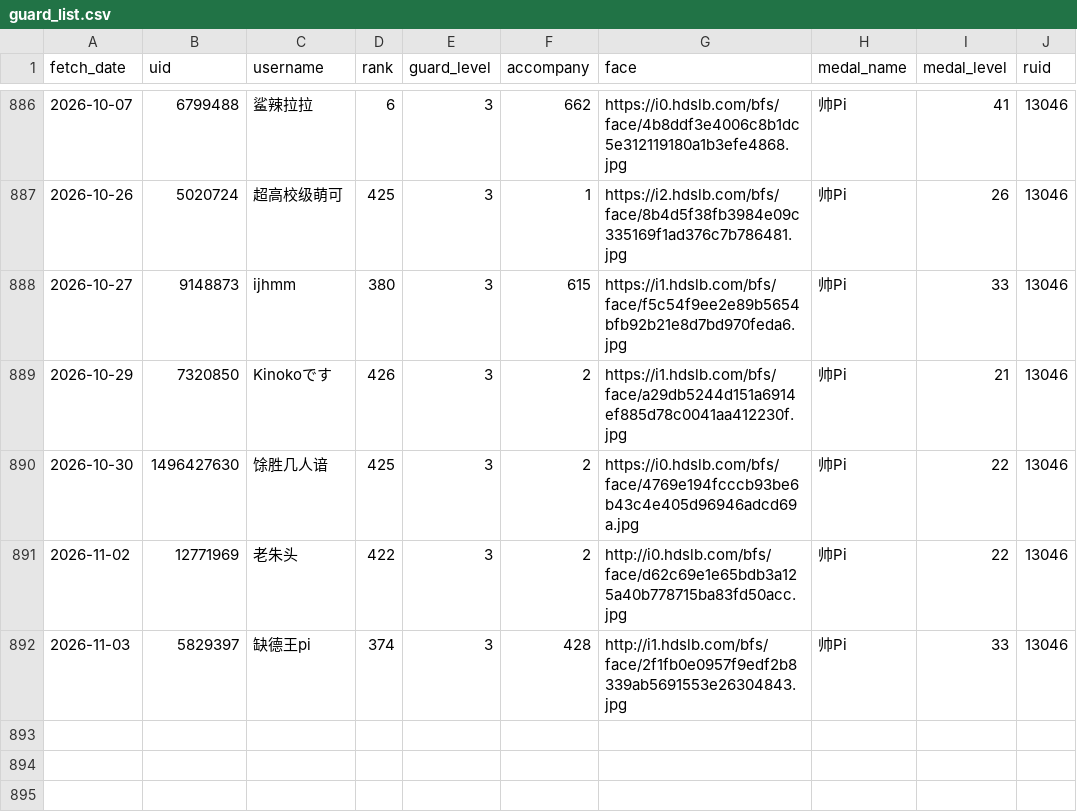
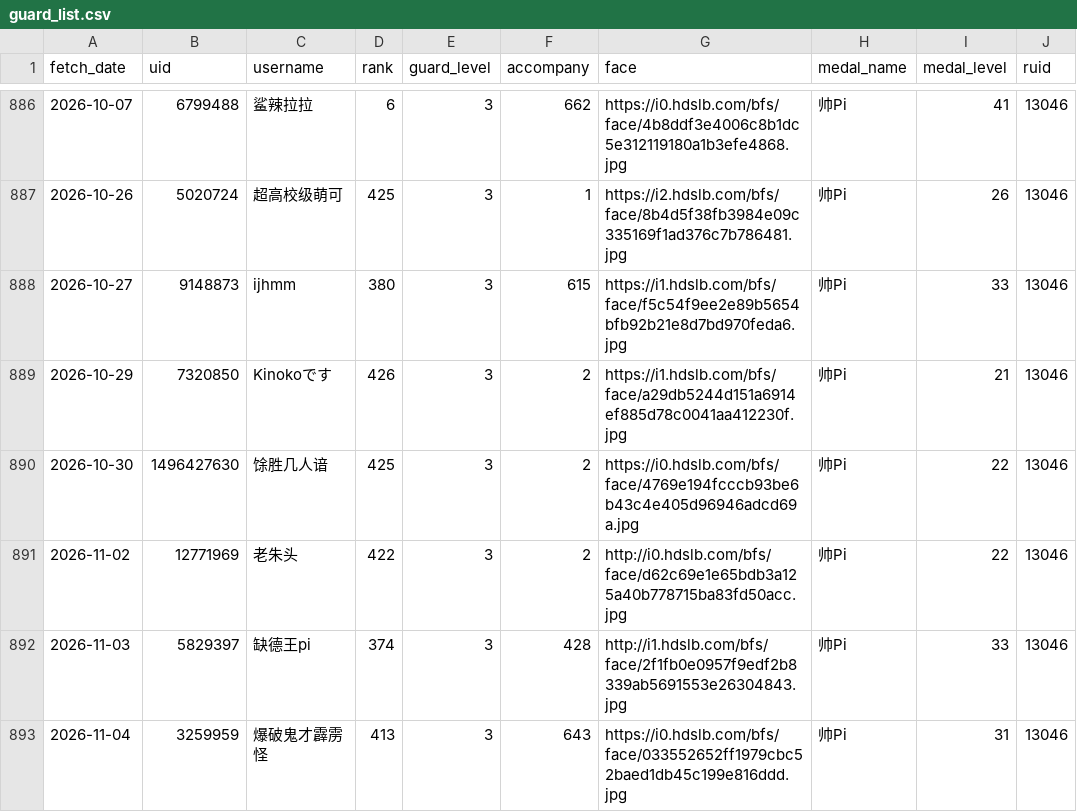
Before and after one commit to pipilapilayu/Api_cap, a CSV file: guard_list.csv, drawn as a sheet; only a part is shown, gaps mark what is left out; the diff names each change by its address in the sheet, - before the commit and + after, or states it on an @@ line.

```diff
--- a/guard_list.csv
+++ b/guard_list.csv
+row 893: 2026-11-04 | 3259959 | 爆破鬼才霹雳怪 | 413 | 3 | 643 | https://i0.hdslb.com/bfs/face/033552652ff1979cbc52baed1db45c199e816ddd.jpg | 帅Pi | 31 | 13046
```
